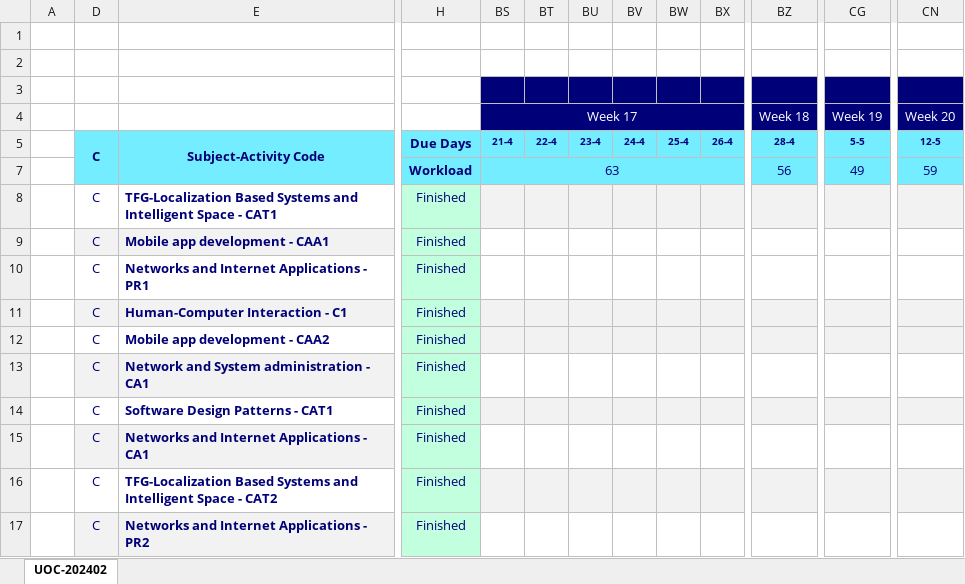
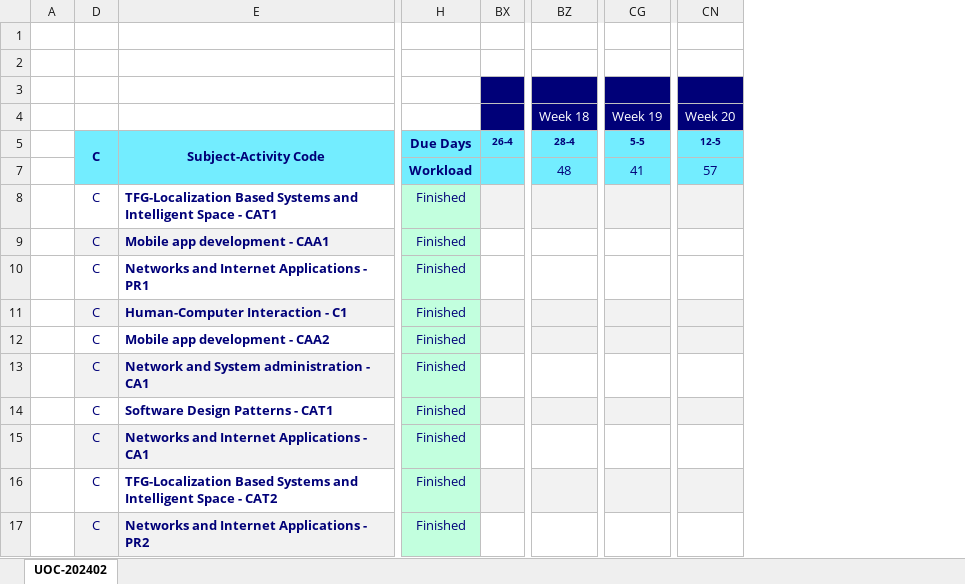
Before and after one commit to nicodalessandro11/UOC-2025-01, an Excel workbook: zz_utils/pendings.xlsx, sheet UOC-202402, drawn as a sheet; only a part is shown, gaps mark what is left out; values as stored, in another font and other column widths than the file's, no borders; conditional formats not drawn; the diff covers the shown part only; the diff names each change by its address in the sheet, - before the commit and + after, or states it on an @@ line.

```diff
--- a/zz_utils/pendings.xlsx (sheet UOC-202402)
+++ b/zz_utils/pendings.xlsx (sheet UOC-202402)
@@ column BS (21-4) hidden, row 4: Week 17; row 7: 63 @@
@@ column BT (22-4) hidden, empty @@
@@ column BU (23-4) hidden, empty @@
@@ column BV (24-4) hidden, empty @@
@@ column BW (25-4) hidden, empty @@
-BZ7 (28-4): 56
+BZ7 (28-4): 48
-CG7 (5-5): 49
+CG7 (5-5): 41
-CN7 (12-5): 59
+CN7 (12-5): 57
```
Also changed, not shown: 31 edited cells elsewhere in this sheet, hidden cells, 15 other files.
